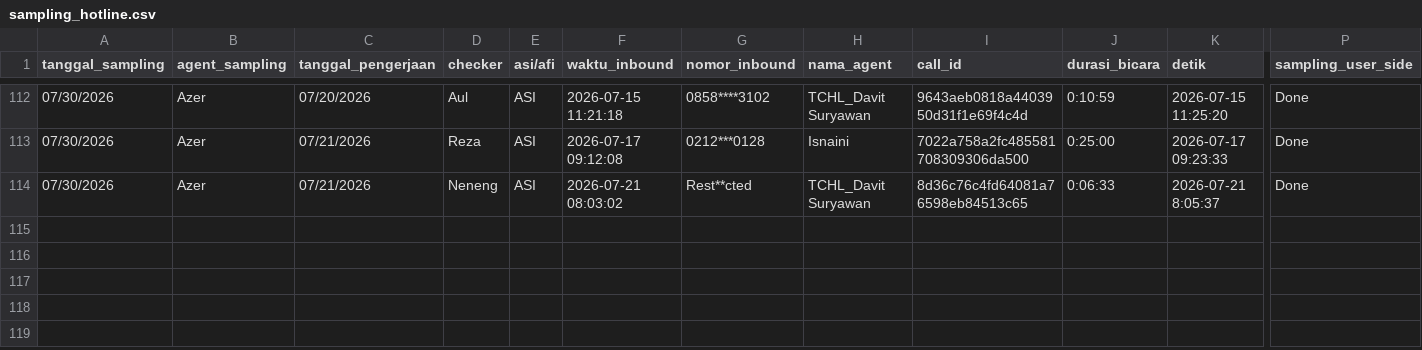
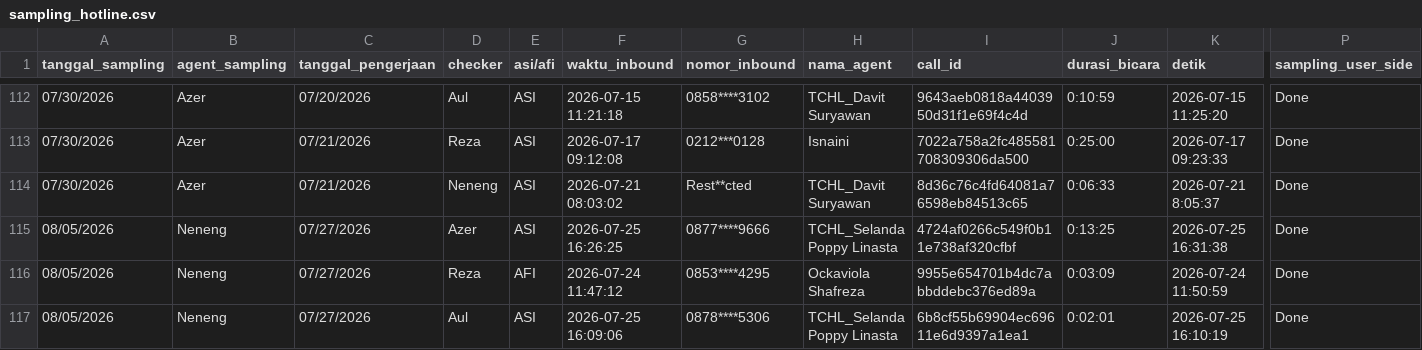
Before and after one commit to OzyPrazuganda/ai_dashboard, a CSV file: dataset_qc/sampling_hotline.csv, drawn as a sheet; only a part is shown, gaps mark what is left out; rows hold the shown columns only; the diff names each change by its address in the sheet, - before the commit and + after, or states it on an @@ line.

Commit message:
weekly calibration data

```diff
--- a/dataset_qc/sampling_hotline.csv
+++ b/dataset_qc/sampling_hotline.csv
+row 115: 08/05/2026 | Neneng | 07/27/2026 | Azer | ASI | 2026-07-25 16:26:25 | 0877****9666 | TCHL_Selanda Poppy Linasta | 4724af0266c549f0b11e738af320cfbf | 0:13:25 | 2026-07-25 16:31:38 | Done
+row 116: 08/05/2026 | Neneng | 07/27/2026 | Reza | AFI | 2026-07-24 11:47:12 | 0853****4295 | Ockaviola Shafreza | 9955e654701b4dc7abbddebc376ed89a | 0:03:09 | 2026-07-24 11:50:59 | Done
+row 117: 08/05/2026 | Neneng | 07/27/2026 | Aul | ASI | 2026-07-25 16:09:06 | 0878****5306 | TCHL_Selanda Poppy Linasta | 6b8cf55b69904ec69611e6d9397a1ea1 | 0:02:01 | 2026-07-25 16:10:19 | Done
```
Also changed, not shown: dataset_kula/csat_after_takeout.csv, dataset_kula/csat_before_takeout.csv, 17 other files.
